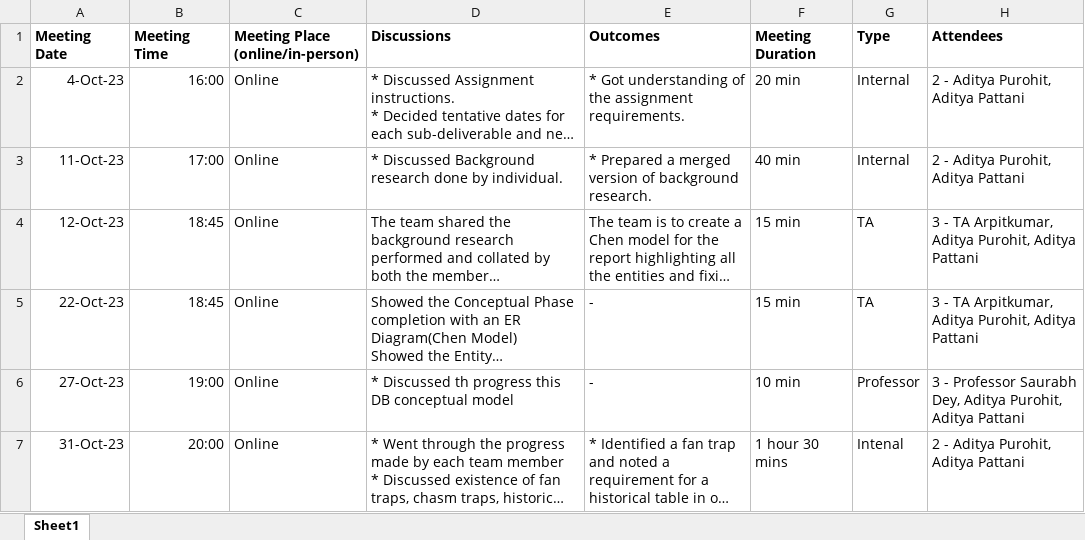
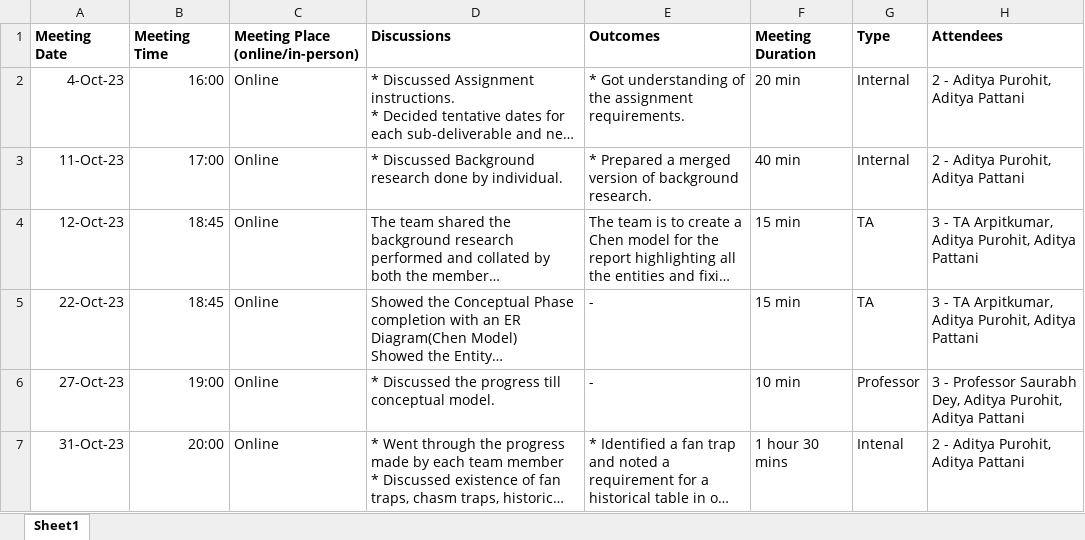
Before and after one commit to adityap27/dalhousie-university-CSCI5408-DMWA, an Excel workbook: DB Builder/Meeting Logs.xlsx, sheet Sheet1, drawn as a sheet; long unchanged cells end in …; values as stored, in another font and other column widths than the file's, no borders; the diff names each change by its address in the sheet, - before the commit and + after, or states it on an @@ line.

Commit message:
update logs

```diff
--- a/DB Builder/Meeting Logs.xlsx (sheet Sheet1)
+++ b/DB Builder/Meeting Logs.xlsx (sheet Sheet1)
-D6 (Discussions): * Discussed th progress this DB conceptual model
+D6 (Discussions): * Discussed the progress till conceptual model.
```
